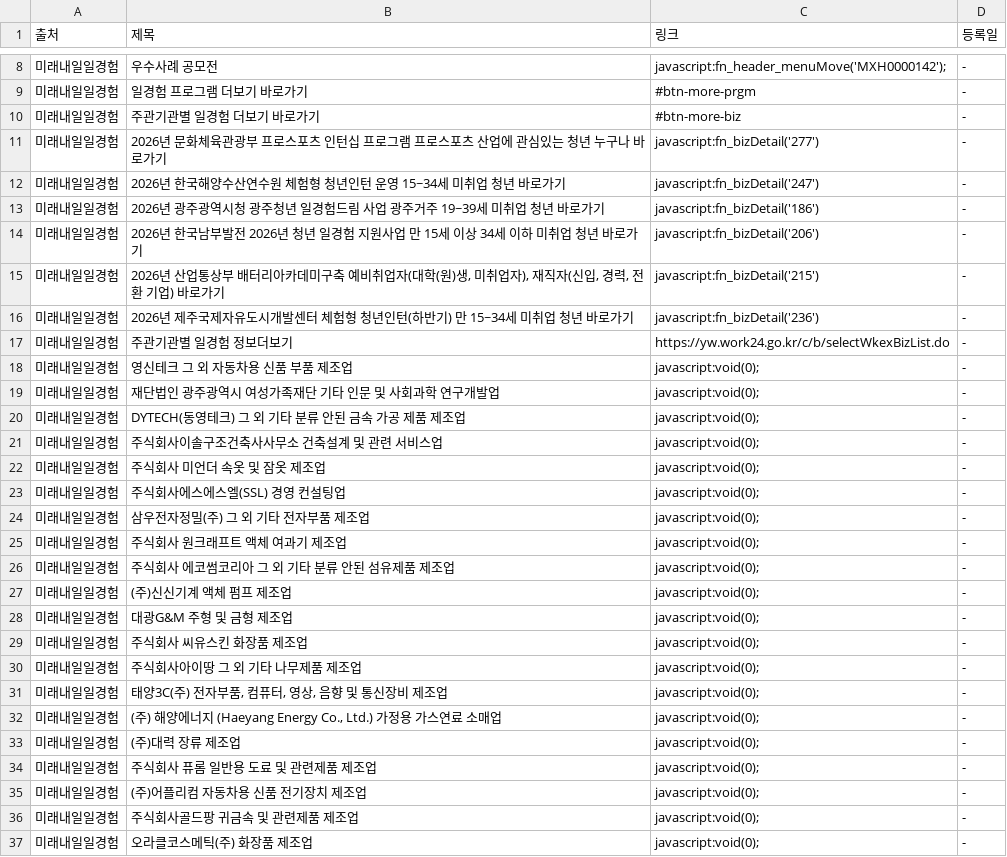
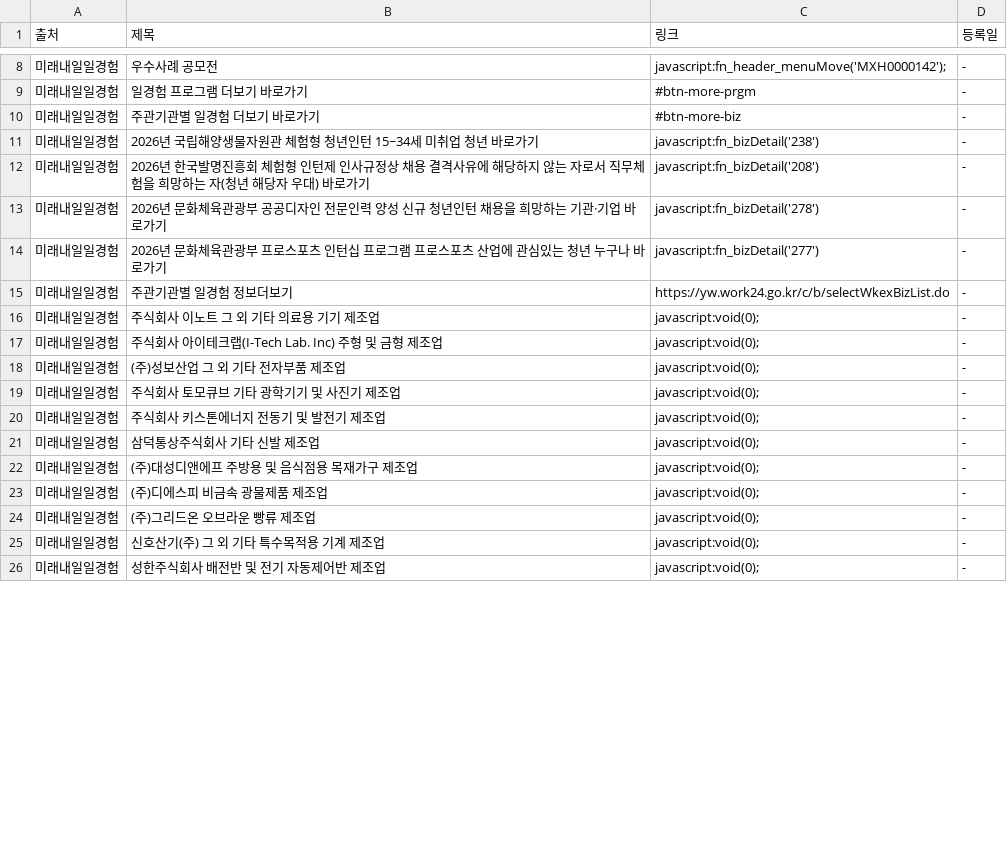
Before and after one commit to Diesel-Hun/job-activity-scraper, a CSV file: latest_jobs.csv, drawn as a sheet; only a part is shown, gaps mark what is left out; the diff covers the shown part only.

```diff
--- a/latest_jobs.csv
+++ b/latest_jobs.csv
@@ -10,28 +10,17 @@
 미래내일일경험,주관기관별 일경험 더보기 바로가기,#btn-more-biz,-
+미래내일일경험,2026년 국립해양생물자원관 체험형 청년인턴 15~34세 미취업 청년 바로가기,javascript:fn_bizDetail('238'),-
+미래내일일경험,2026년 한국발명진흥회 체험형 인턴제 인사규정상 채용 결격사유에 해당하지 않는 자로서 직무체험을 희망하는 자(청년 해당자 우대) 바로가기,javascript:fn_bizDetail('208'),-
+미래내일일경험,2026년 문화체육관광부 공공디자인 전문인력 양성 신규 청년인턴 채용을 희망하는 기관·기업 바로가기,javascript:fn_bizDetail('278'),-
 미래내일일경험,2026년 문화체육관광부 프로스포츠 인턴십 프로그램 프로스포츠 산업에 관심있는 청년 누구나 바로가기,javascript:fn_bizDetail('277'),-
-미래내일일경험,2026년 한국해양수산연수원 체험형 청년인턴 운영 15~34세 미취업 청년 바로가기,javascript:fn_bizDetail('247'),-
-미래내일일경험,2026년 광주광역시청 광주청년 일경험드림 사업 광주거주 19~39세 미취업 청년 바로가기,javascript:fn_bizDetail('186'),-
-미래내일일경험,2026년 한국남부발전 2026년 청년 일경험 지원사업 만 15세 이상 34세 이하 미취업 청년 바로가기,javascript:fn_bizDetail('206'),-
-미래내일일경험,"2026년 산업통상부 배터리아카데미구축 예비취업자(대학(원)생, 미취업자), 재직자(신입, 경력, 전환 기업) 바로가기",javascript:fn_bizDetail('215'),-
-미래내일일경험,2026년 제주국제자유도시개발센터 체험형 청년인턴(하반기) 만 15~34세 미취업 청년 바로가기,javascript:fn_bizDetail('236'),-
 미래내일일경험,주관기관별 일경험 정보더보기,https://yw.work24.go.kr/c/b/selectWkexBizList.do,-
-미래내일일경험,영신테크 그 외 자동차용 신품 부품 제조업,javascript:void(0);,-
-미래내일일경험,재단법인 광주광역시 여성가족재단 기타 인문 및 사회과학 연구개발업,javascript:void(0);,-
-미래내일일경험,DYTECH(동영테크) 그 외 기타 분류 안된 금속 가공 제품 제조업,javascript:void(0);,-
-미래내일일경험,주식회사이솔구조건축사사무소 건축설계 및 관련 서비스업,javascript:void(0);,-
-미래내일일경험,주식회사 미언더 속옷 및 잠옷 제조업,javascript:void(0);,-
-미래내일일경험,주식회사에스에스엘(SSL) 경영 컨설팅업,javascript:void(0);,-
-미래내일일경험,삼우전자정밀(주) 그 외 기타 전자부품 제조업,javascript:void(0);,-
-미래내일일경험,주식회사 원크래프트 액체 여과기 제조업,javascript:void(0);,-
-미래내일일경험,주식회사 에코썸코리아 그 외 기타 분류 안된 섬유제품 제조업,javascript:void(0);,-
-미래내일일경험,(주)신신기계 액체 펌프 제조업,javascript:void(0);,-
-미래내일일경험,대광G&M 주형 및 금형 제조업,javascript:void(0);,-
-미래내일일경험,주식회사 씨유스킨 화장품 제조업,javascript:void(0);,-
-미래내일일경험,주식회사아이땅 그 외 기타 나무제품 제조업,javascript:void(0);,-
-미래내일일경험,"태양3C(주) 전자부품, 컴퓨터, 영상, 음향 및 통신장비 제조업",javascript:void(0);,-
-미래내일일경험,"(주) 해양에너지 (Haeyang Energy Co., Ltd.) 가정용 가스연료 소매업",javascript:void(0);,-
-미래내일일경험,(주)대력 장류 제조업,javascript:void(0);,-
-미래내일일경험,주식회사 퓨롬 일반용 도료 및 관련제품 제조업,javascript:void(0);,-
-미래내일일경험,(주)어플리컴 자동차용 신품 전기장치 제조업,javascript:void(0);,-
-미래내일일경험,주식회사골드팡 귀금속 및 관련제품 제조업,javascript:void(0);,-
-미래내일일경험,오라클코스메틱(주) 화장품 제조업,javascript:void(0);,-
+미래내일일경험,주식회사 이노트 그 외 기타 의료용 기기 제조업,javascript:void(0);,-
+미래내일일경험,주식회사 아이테크랩(I-Tech Lab. Inc) 주형 및 금형 제조업,javascript:void(0);,-
+미래내일일경험,(주)성보산업 그 외 기타 전자부품 제조업,javascript:void(0);,-
+미래내일일경험,주식회사 토모큐브 기타 광학기기 및 사진기 제조업,javascript:void(0);,-
+미래내일일경험,주식회사 키스톤에너지 전동기 및 발전기 제조업,javascript:void(0);,-
+미래내일일경험,삼덕통상주식회사 기타 신발 제조업,javascript:void(0);,-
+미래내일일경험,(주)대성디앤에프 주방용 및 음식점용 목재가구 제조업,javascript:void(0);,-
+미래내일일경험,(주)디에스피 비금속 광물제품 제조업,javascript:void(0);,-
+미래내일일경험,(주)그리드온 오브라운 빵류 제조업,javascript:void(0);,-
+미래내일일경험,신호산기(주) 그 외 기타 특수목적용 기계 제조업,javascript:void(0);,-
+미래내일일경험,성한주식회사 배전반 및 전기 자동제어반 제조업,javascript:void(0);,-
```
Also changed, not shown: 2 added rows, 6 removed rows and 8 edited cells elsewhere in this file, 1 other file.
